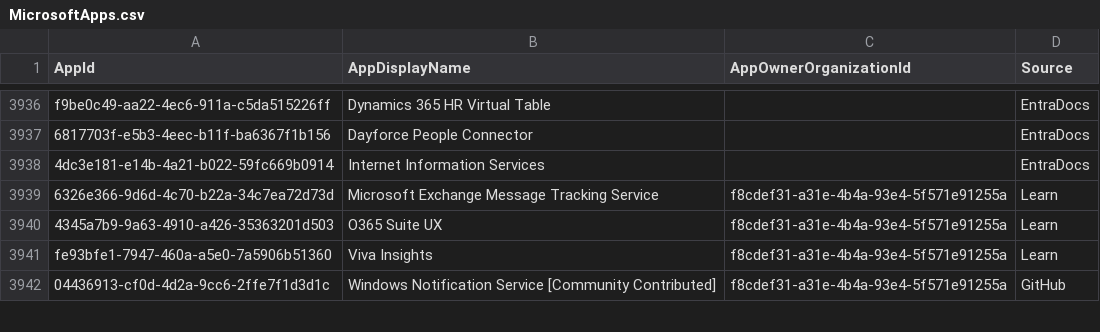
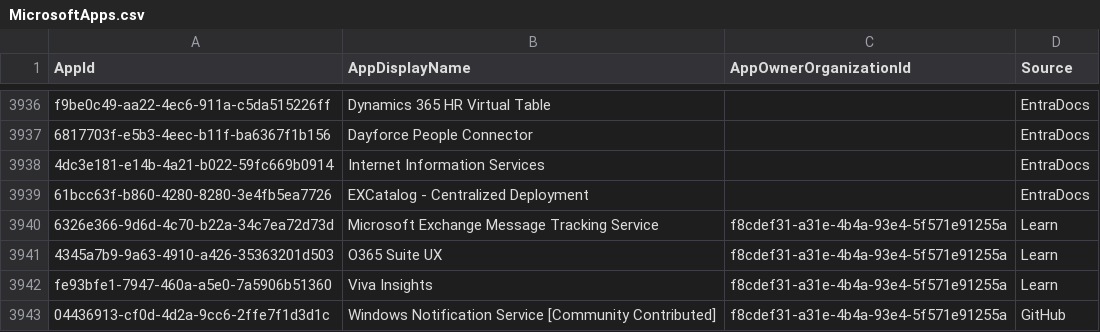
Before and after one commit to merill/microsoft-info, a CSV file: _info/MicrosoftApps.csv, drawn as a sheet; only a part is shown, gaps mark what is left out; the diff names each change by its address in the sheet, - before the commit and + after, or states it on an @@ line.

```diff
--- a/_info/MicrosoftApps.csv
+++ b/_info/MicrosoftApps.csv
+row 3939: 61bcc63f-b860-4280-8280-3e4fb5ea7726 | EXCatalog - Centralized Deployment |  | EntraDocs
```
Also changed, not shown: _info/MicrosoftApps.debug.csv, 1 other file.
